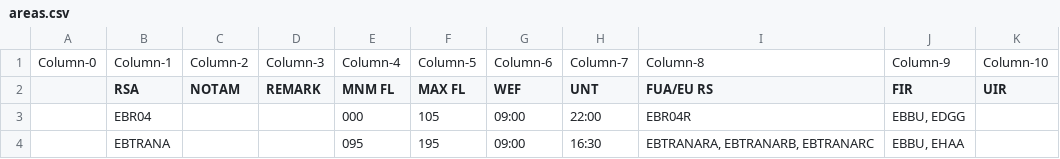
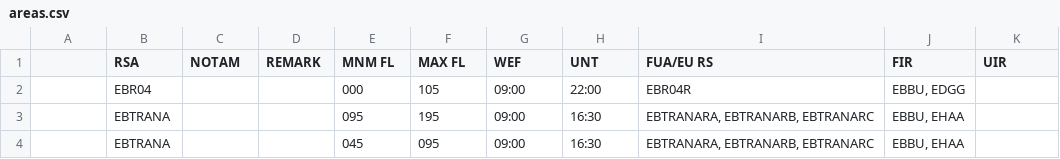
Before and after one commit to MatisseBE/vLARA, a CSV file: areas.csv, drawn as a sheet; only a part is shown; the shorter side is filled out with more unchanged rows.

Commit message:
Add files via upload

```diff
--- a/areas.csv
+++ b/areas.csv
@@ -1,2 +1 @@
-Column-0,Column-1,Column-2,Column-3,Column-4,Column-5,Column-6,Column-7,Column-8,Column-9,Column-10
 ,RSA,NOTAM,REMARK,MNM FL,MAX FL,WEF,UNT,FUA/EU RS,FIR,UIR
```
